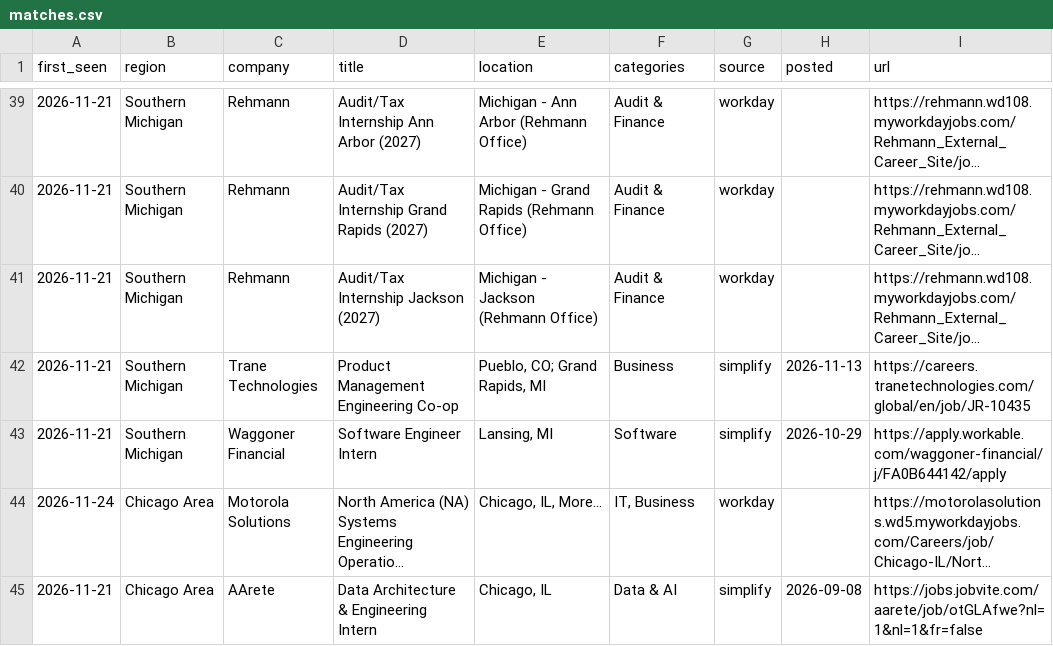
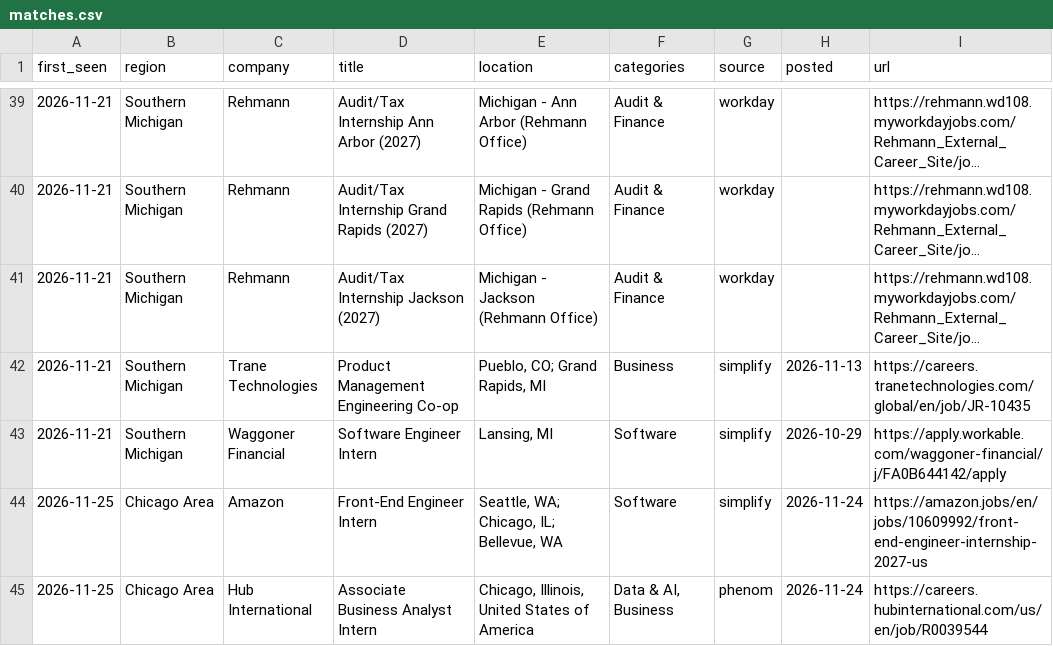
Before and after one commit to AmarC0des/internship-radar, a CSV file: docs/matches.csv, drawn as a sheet; only a part is shown, gaps mark what is left out; the shorter side is filled out with more unchanged rows; long unchanged cells end in …; the diff covers the shown part only; the diff names each change by its address in the sheet, - before the commit and + after, or states it on an @@ line.

```diff
--- a/docs/matches.csv
+++ b/docs/matches.csv
@@ row 44 moved to row 171: 2026-11-24 @@
+row 44: 2026-11-25 | Chicago Area | Amazon | Front-End Engineer Intern | Seattle, WA; Chicago, IL; Bellevue, WA | Software | simplify | 2026-11-24 | https://amazon.jobs/en/jobs/10609992/front-end-engineer-internship-2027-us
+row 45: 2026-11-25 | Chicago Area | Hub International | Associate Business Analyst Intern | Chicago, Illinois, United States of America | Data & AI, Business | phenom | 2026-11-24 | https://careers.hubinternational.com/us/en/job/R0039544
```
Also changed, not shown: 2 added rows, 2 removed rows and 4 moved rows elsewhere in this file, 5 other files.
